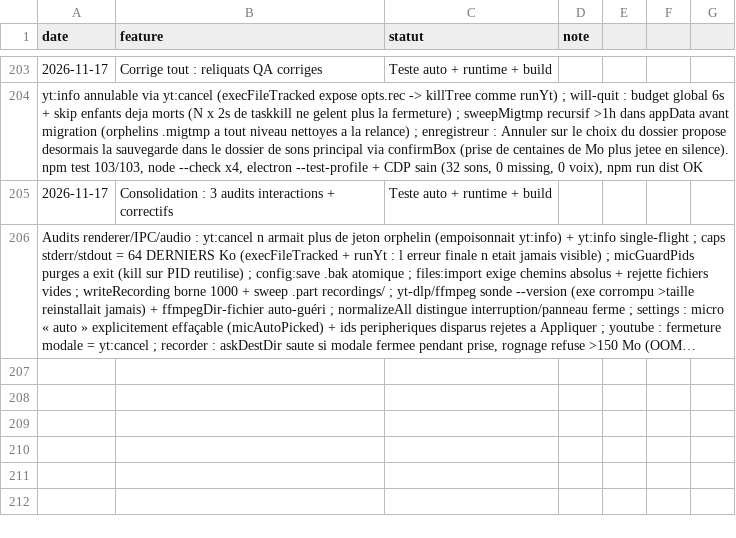
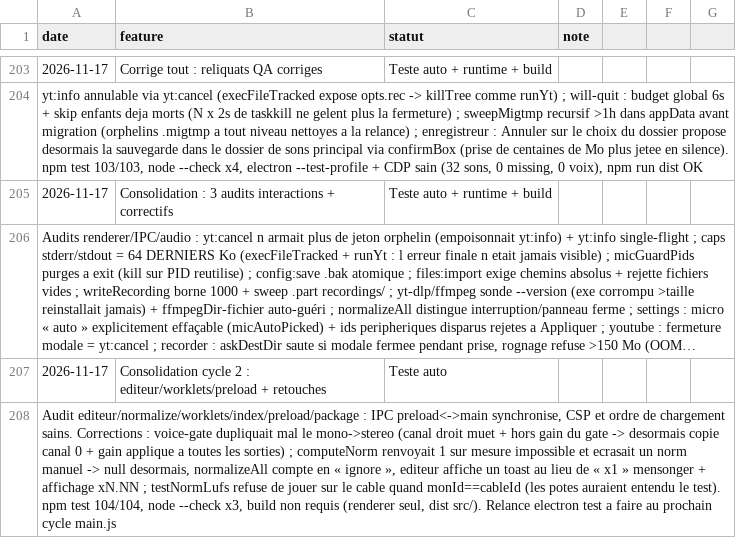
Before and after one commit to sidburn99-ux/SoundFart, a TSV file: suivi.tsv, drawn as a sheet; only a part is shown, gaps mark what is left out; long unchanged cells end in …; the diff names each change by its address in the sheet, - before the commit and + after, or states it on an @@ line.

```diff
--- a/suivi.tsv
+++ b/suivi.tsv
+row 207: 2026-11-17 | Consolidation cycle 2 : editeur/worklets/preload + retouches | Teste auto
+row 208: Audit editeur/normalize/worklets/index/preload/package : IPC preload<->main synchronise, CSP et ordre de chargement sains. Corrections : voice-gate dupliquait mal le mono->stereo (canal droit muet + hors gain du gate -> desormais copie canal 0 + gain applique a toutes les sorties) ; computeNorm renvoyait 1 sur mesure impossible et ecrasait un norm manuel -> null desormais, normalizeAll compte en « ignore », editeur affiche un toast au lieu de « x1 » mensonger + affichage xN.NN ; testNormLufs refuse de jouer sur le cable quand monId==cableId (les potes auraient entendu le test). npm test 104/104, node --check x3, build non requis (renderer seul, dist src/). Relance electron test a faire au prochain cycle main.js
```
Also changed, not shown: 4 other files.
